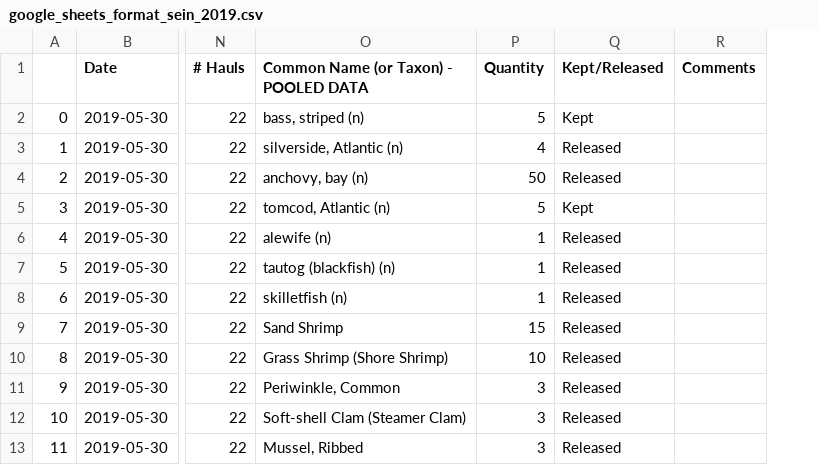
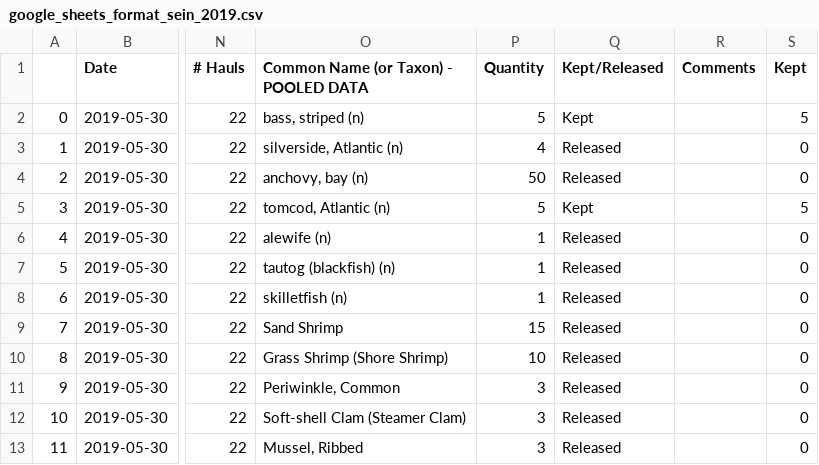
Before and after one commit to Shadhopson/Seining_Analysis, a CSV file: 2019 Data/google_sheets_format_sein_2019.csv, drawn as a sheet; only a part is shown, gaps mark what is left out; the diff names each change by its address in the sheet, - before the commit and + after, or states it on an @@ line.

```diff
--- a/2019 Data/google_sheets_format_sein_2019.csv
+++ b/2019 Data/google_sheets_format_sein_2019.csv
+column S (Kept), rows 2-13: 5 | 0 | 0 | 5 | 0 | 0 | 0 | 0 | 0 | 0 | 0 | 0
```
Also changed, not shown: 2 other files.
